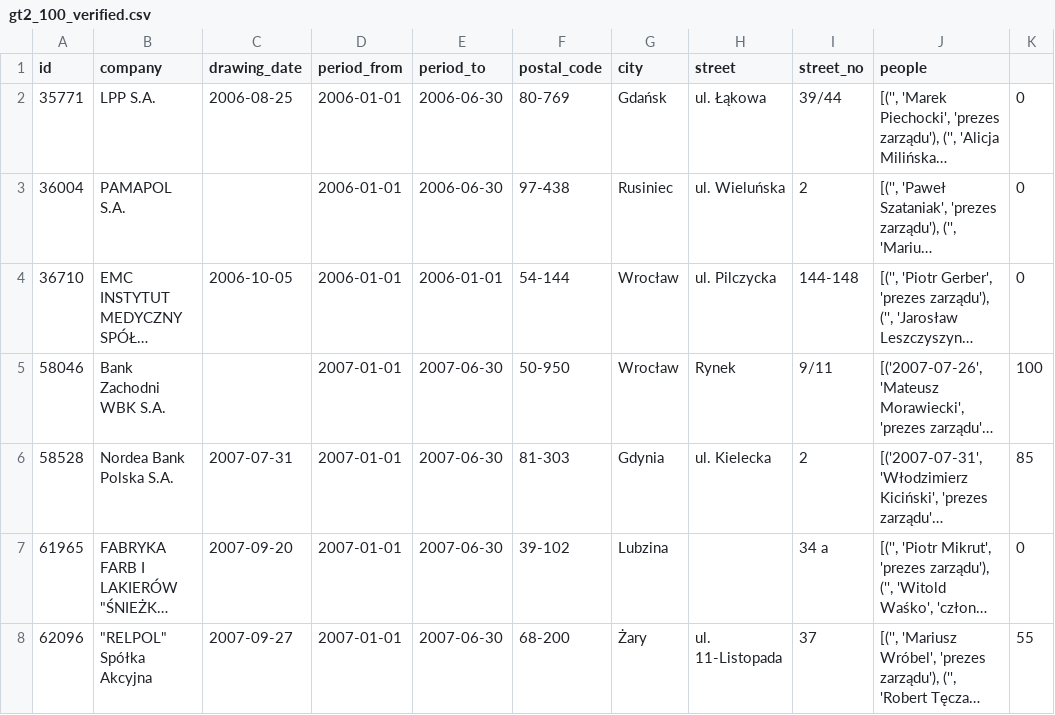
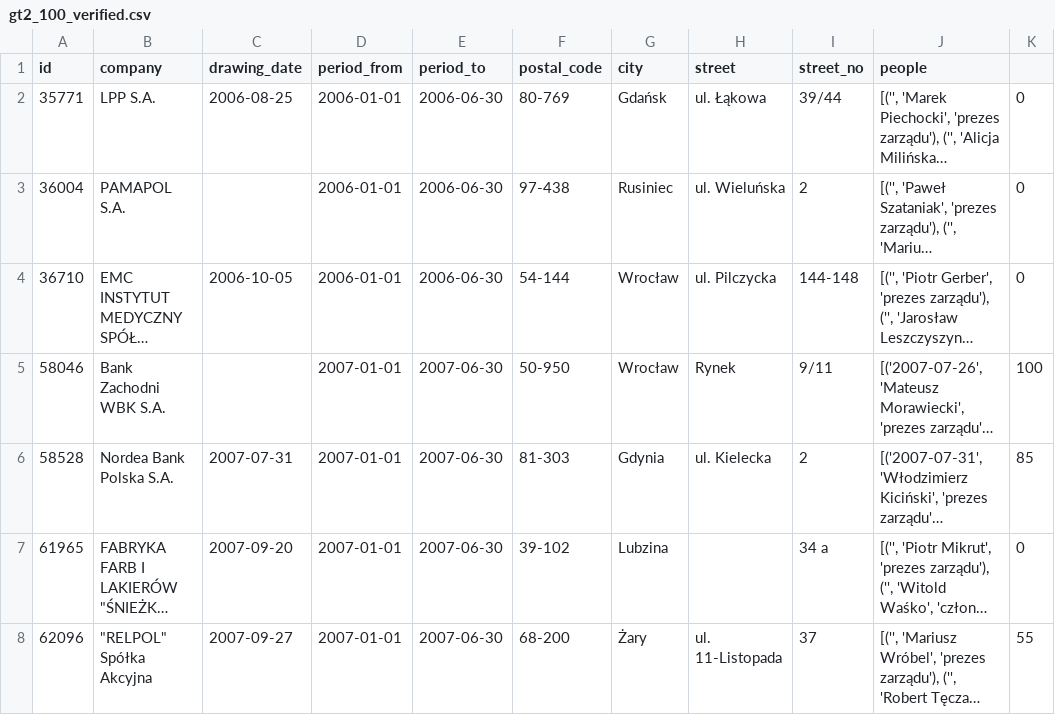
Before and after one commit to CLARIN-PL/clex, a CSV file: data/task4-train/gt2_100_verified.csv, drawn as a sheet; only a part is shown; long unchanged cells end in …; the diff names each change by its address in the sheet, - before the commit and + after, or states it on an @@ line.

Commit message:
Poprawka dla dok. 36710 - data końca zakresu z 2006-01-01  na 2006-06-30

```diff
--- a/data/task4-train/gt2_100_verified.csv
+++ b/data/task4-train/gt2_100_verified.csv
-E4 (period_to): 2006-01-01
+E4 (period_to): 2006-06-30
```
